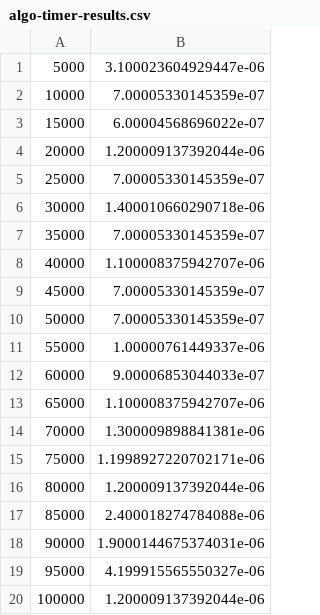
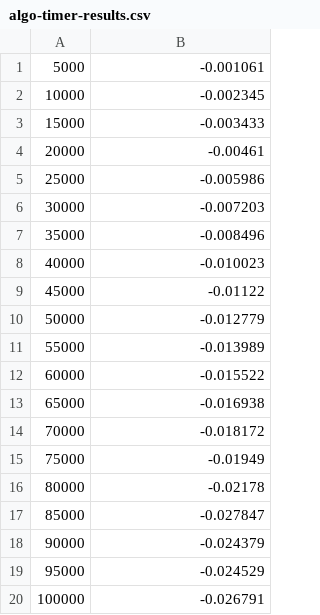
Before and after one commit to TBrockster/algo-timing-framework, a CSV file: algo-timer-results.csv, drawn as a sheet.

```diff
--- a/algo-timer-results.csv
+++ b/algo-timer-results.csv
@@ -1,20 +1,20 @@
-5000,3.100023604929447e-06
-10000,7.00005330145359e-07
-15000,6.00004568696022e-07
-20000,1.200009137392044e-06
-25000,7.00005330145359e-07
-30000,1.400010660290718e-06
-35000,7.00005330145359e-07
-40000,1.100008375942707e-06
-45000,7.00005330145359e-07
-50000,7.00005330145359e-07
-55000,1.00000761449337e-06
-60000,9.00006853044033e-07
-65000,1.100008375942707e-06
-70000,1.300009898841381e-06
-75000,1.1998927220702171e-06
-80000,1.200009137392044e-06
-85000,2.400018274784088e-06
-90000,1.9000144675374031e-06
-95000,4.199915565550327e-06
-100000,1.200009137392044e-06
+5000,-0.001061
+10000,-0.002345
+15000,-0.003433
+20000,-0.00461
+25000,-0.005986
+30000,-0.007203
+35000,-0.008496
+40000,-0.010023
+45000,-0.01122
+50000,-0.012779
+55000,-0.013989
+60000,-0.015522
+65000,-0.016938
+70000,-0.018172
+75000,-0.01949
+80000,-0.02178
+85000,-0.027847
+90000,-0.024379
+95000,-0.024529
+100000,-0.026791
```
Also changed, not shown: 1 other file.
